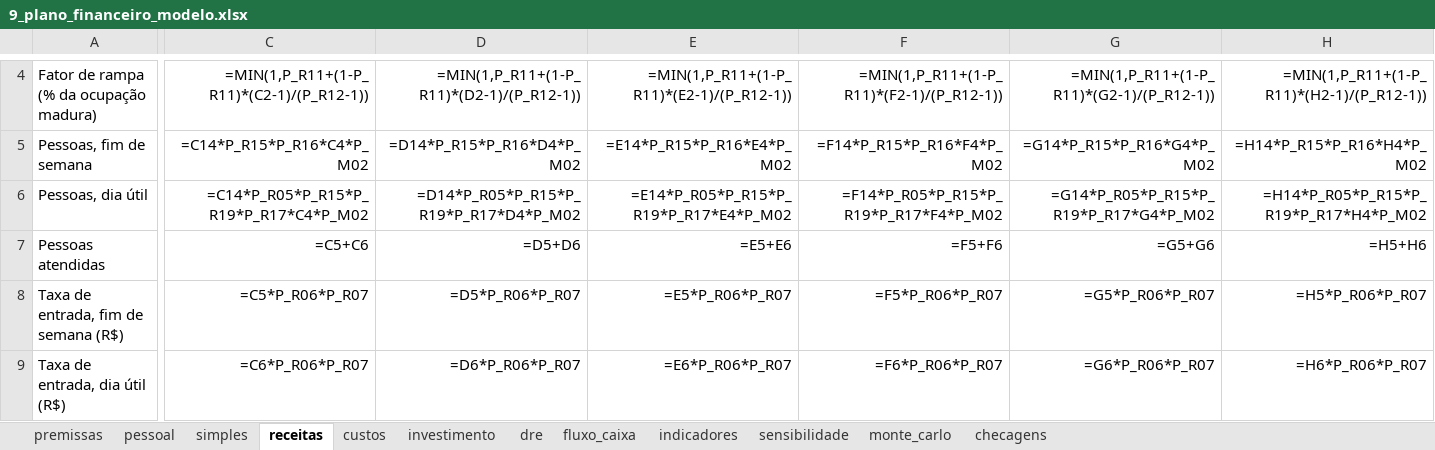
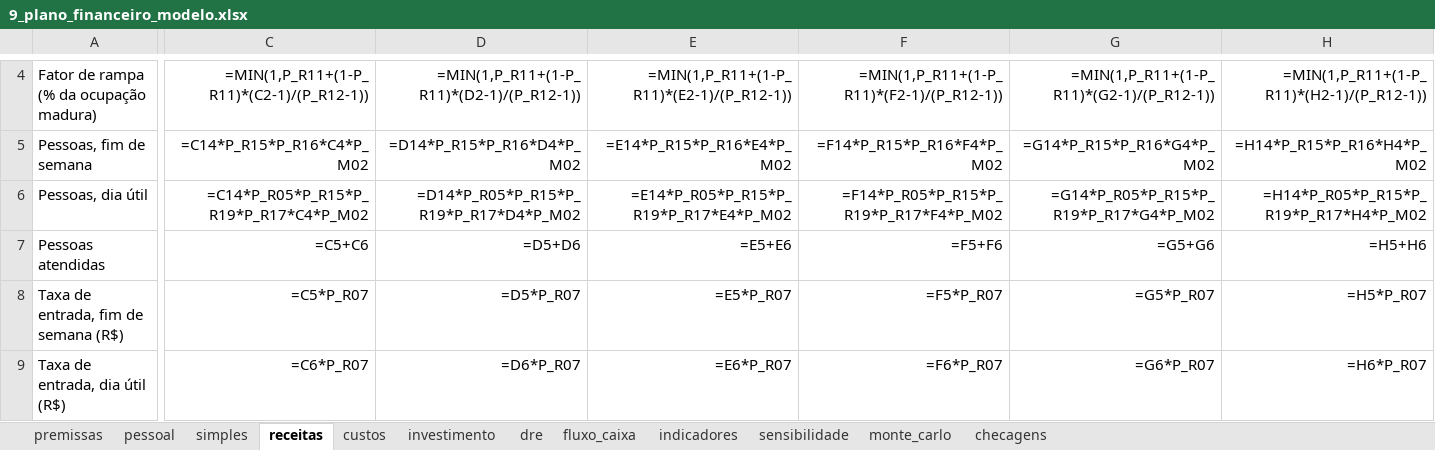
Before and after one commit to eusouopeu/luderia-tcc, an Excel workbook: textos/capitulos/9_plano_financeiro_modelo.xlsx, sheet receitas, drawn as a sheet; only a part is shown, gaps mark what is left out; values as stored, in another font and other column widths than the file's, no borders; formulas without a stored value are shown as written; the diff covers the shown part only; the diff names each change by its address in the sheet, - before the commit and + after, or states it on an @@ line.

```diff
--- a/textos/capitulos/9_plano_financeiro_modelo.xlsx (sheet receitas)
+++ b/textos/capitulos/9_plano_financeiro_modelo.xlsx (sheet receitas)
-C8: =C5*P_R06*P_R07
+C8: =C5*P_R07
-D8: =D5*P_R06*P_R07
+D8: =D5*P_R07
-E8: =E5*P_R06*P_R07
+E8: =E5*P_R07
-F8: =F5*P_R06*P_R07
+F8: =F5*P_R07
-G8: =G5*P_R06*P_R07
+G8: =G5*P_R07
-H8: =H5*P_R06*P_R07
+H8: =H5*P_R07
-C9: =C6*P_R06*P_R07
+C9: =C6*P_R07
-D9: =D6*P_R06*P_R07
+D9: =D6*P_R07
-E9: =E6*P_R06*P_R07
+E9: =E6*P_R07
-F9: =F6*P_R06*P_R07
+F9: =F6*P_R07
-G9: =G6*P_R06*P_R07
+G9: =G6*P_R07
-H9: =H6*P_R06*P_R07
+H9: =H6*P_R07
```
Also changed, not shown: 168 edited cells elsewhere in this sheet, sheet sensibilidade, sheet premissas, sheet monte_carlo, sheet investimento, sheet dre, sheet checagens, 2 more sheets, dados/Dados agregados/B3_dados_agregados_DMax.xlsx, dados/Dados agregados/B4_dados_agregados_DMax.xlsx, 31 other files.
